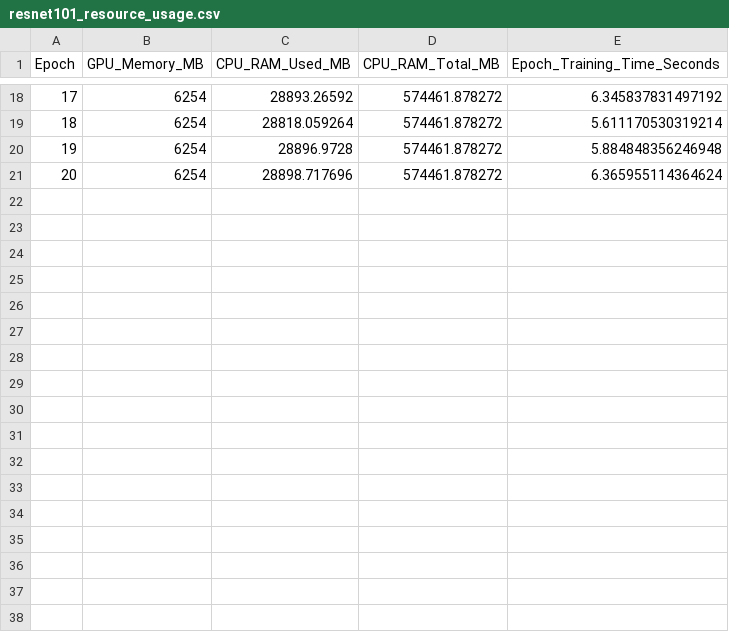
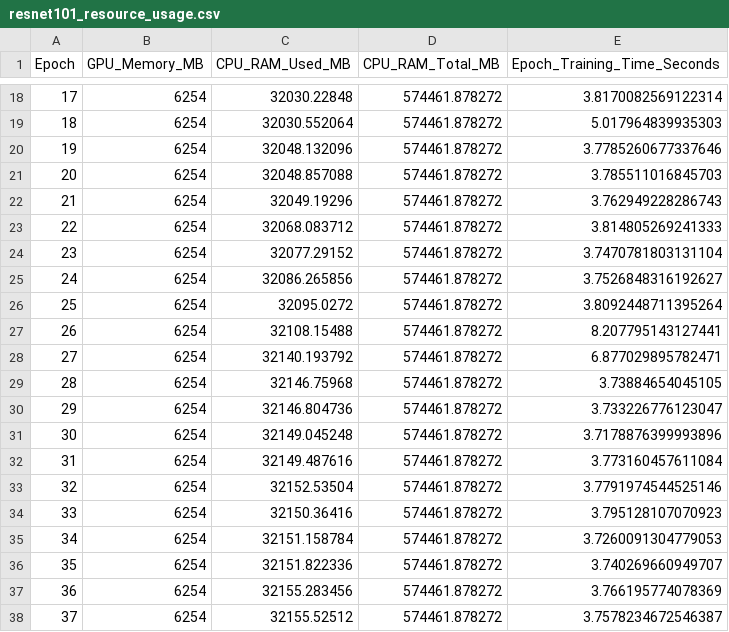
Before and after one commit to PecoraroAnthony/MALIMG-ResNet-vs-DenseNet, a CSV file: project/logs/resnet101_resource_usage.csv, drawn as a sheet; only a part is shown, gaps mark what is left out; the diff covers the shown part only.

Commit message:
Increased Patience for Better Training

```diff
--- a/project/logs/resnet101_resource_usage.csv
+++ b/project/logs/resnet101_resource_usage.csv
@@ -18,4 +18,21 @@ Epoch,GPU_Memory_MB,CPU_RAM_Used_MB,CPU_RAM_Total_MB,Epoch_Training_Time_Seconds
-17,6254,28893.26592,574461.878272,6.345837831497192
-18,6254,28818.059264,574461.878272,5.611170530319214
-19,6254,28896.9728,574461.878272,5.884848356246948
-20,6254,28898.717696,574461.878272,6.365955114364624
+17,6254,32030.22848,574461.878272,3.8170082569122314
+18,6254,32030.552064,574461.878272,5.017964839935303
+19,6254,32048.132096,574461.878272,3.7785260677337646
+20,6254,32048.857088,574461.878272,3.785511016845703
+21,6254,32049.19296,574461.878272,3.762949228286743
+22,6254,32068.083712,574461.878272,3.814805269241333
+23,6254,32077.29152,574461.878272,3.7470781803131104
+24,6254,32086.265856,574461.878272,3.7526848316192627
+25,6254,32095.0272,574461.878272,3.8092448711395264
+26,6254,32108.15488,574461.878272,8.207795143127441
+27,6254,32140.193792,574461.878272,6.877029895782471
+28,6254,32146.75968,574461.878272,3.73884654045105
+29,6254,32146.804736,574461.878272,3.733226776123047
+30,6254,32149.045248,574461.878272,3.7178876399993896
+31,6254,32149.487616,574461.878272,3.773160457611084
+32,6254,32152.53504,574461.878272,3.7791974544525146
+33,6254,32150.36416,574461.878272,3.795128107070923
+34,6254,32151.158784,574461.878272,3.7260091304779053
+35,6254,32151.822336,574461.878272,3.740269660949707
+36,6254,32155.283456,574461.878272,3.766195774078369
+37,6254,32155.52512,574461.878272,3.7578234672546387
```
Also changed, not shown: 32 edited cells elsewhere in this file, project/logs/densenet121_resource_usage.csv, project/logs/densenet169_resource_usage.csv, 14 other files.
